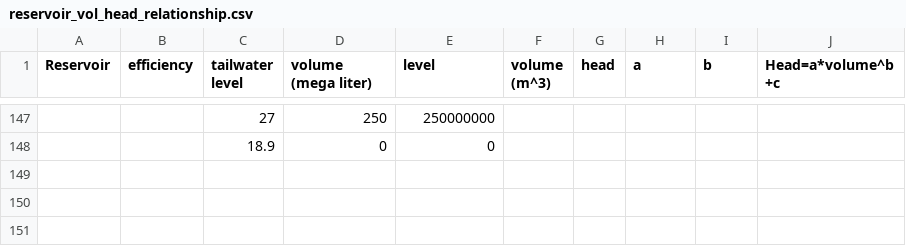
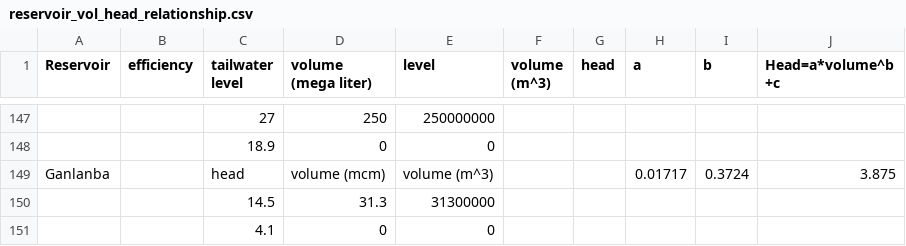
Before and after one commit to parrdana/CGIAR_ABM_coding, a CSV file: reservoir_vol_head_relationship.csv, drawn as a sheet; only a part is shown, gaps mark what is left out; the diff names each change by its address in the sheet, - before the commit and + after, or states it on an @@ line.

Commit message:
more hydropower data
more hydropower data

```diff
--- a/reservoir_vol_head_relationship.csv
+++ b/reservoir_vol_head_relationship.csv
+row 149: Ganlanba |  | head | volume (mcm) | volume (m^3) |  |  | 0.01717 | 0.3724 | 3.875
+row 150:  |  | 14.5 | 31.3 | 31300000
+row 151:  |  | 4.1 | 0 | 0
```
